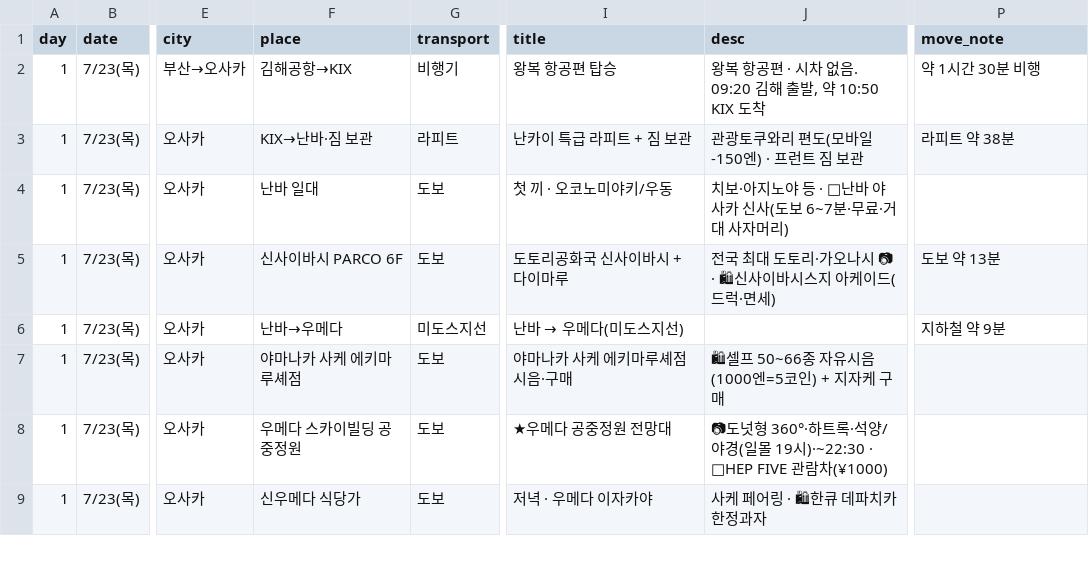
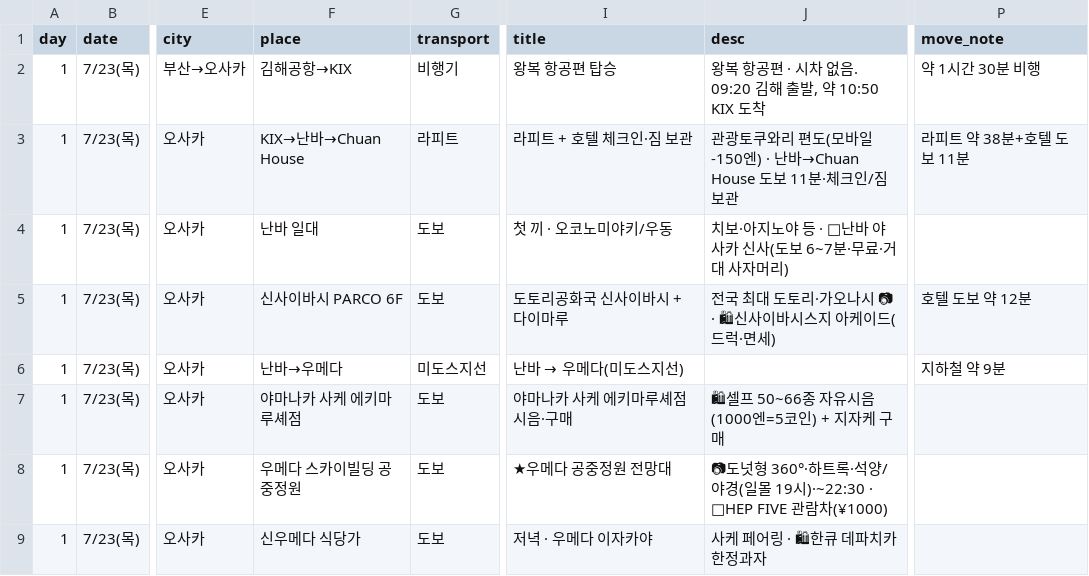
Before and after one commit to dekt-oss/kansai-trip, a CSV file: data/schedule.csv, drawn as a sheet; only a part is shown, gaps mark what is left out; the diff covers the shown part only; the diff names each change by its address in the sheet, - before the commit and + after, or states it on an @@ line.

```diff
--- a/data/schedule.csv
+++ b/data/schedule.csv
-F3 (place): KIX→난바·짐 보관
+F3 (place): KIX→난바→Chuan House
-I3 (title): 난카이 특급 라피트 + 짐 보관
+I3 (title): 라피트 + 호텔 체크인·짐 보관
-J3 (desc): 관광토쿠와리 편도(모바일 -150엔) · 프런트 짐 보관
+J3 (desc): 관광토쿠와리 편도(모바일 -150엔) · 난바→Chuan House 도보 11분·체크인/짐 보관
-P3 (move_note): 라피트 약 38분
+P3 (move_note): 라피트 약 38분+호텔 도보 11분
-P5 (move_note): 도보 약 13분
+P5 (move_note): 호텔 도보 약 12분
```
Also changed, not shown: 20 edited cells elsewhere in this file, data/days.csv, data/decisions.csv, 4 other files.
